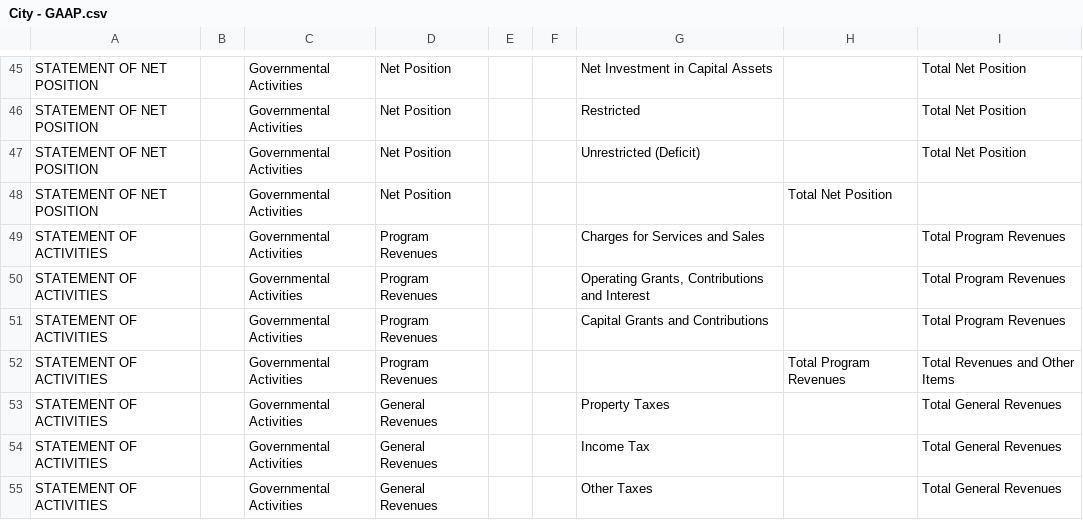
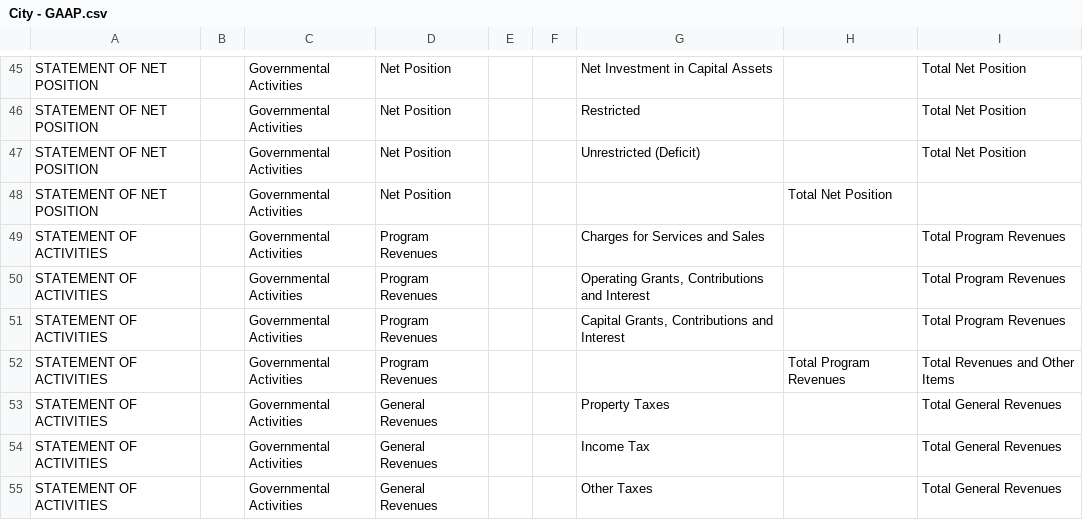
Before and after one commit to bryanschoeff/financial-app-csharp-scaffolding, a CSV file: source/City - GAAP.csv, drawn as a sheet; only a part is shown, gaps mark what is left out.

Commit message:
fix city - gaap source file

```diff
--- a/source/City - GAAP.csv
+++ b/source/City - GAAP.csv
@@ -50,3 +50,3 @@ STATEMENT OF ACTIVITIES,,Governmental Activities,Program Revenues,,,Charges for
 STATEMENT OF ACTIVITIES,,Governmental Activities,Program Revenues,,,"Operating Grants, Contributions and Interest",,Total Program Revenues
-STATEMENT OF ACTIVITIES,,Governmental Activities,Program Revenues,,,Capital Grants and Contributions,,Total Program Revenues
+STATEMENT OF ACTIVITIES,,Governmental Activities,Program Revenues,,,"Capital Grants, Contributions and Interest",,Total Program Revenues
 STATEMENT OF ACTIVITIES,,Governmental Activities,Program Revenues,,,,Total Program Revenues,Total Revenues and Other Items
```
